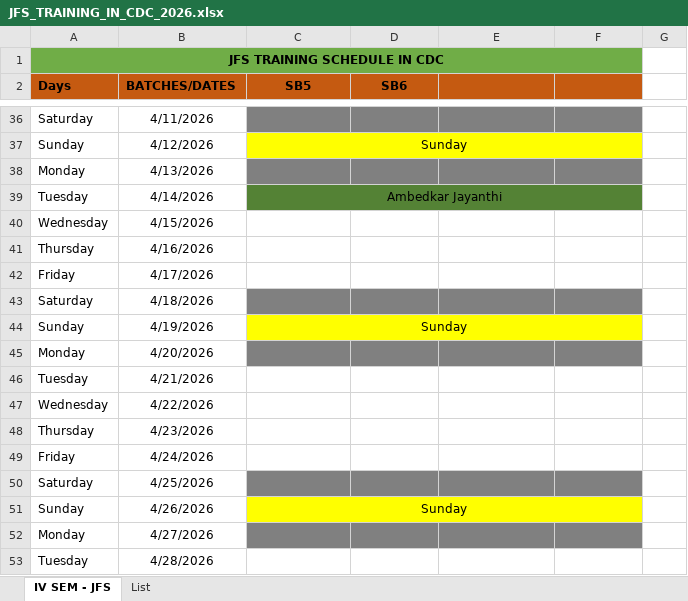
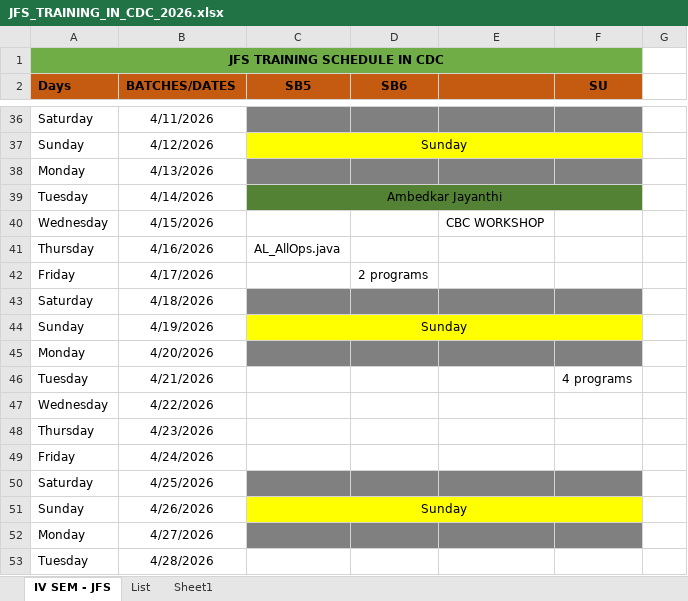
Before and after one commit to Mayuriblog/JFS_NEW_BATCH_2026, an Excel workbook: JFS_TRAINING_IN_CDC_2026.xlsx, sheet IV SEM - JFS, drawn as a sheet; only a part is shown, gaps mark what is left out; values as stored, in another font and other column widths than the file's, no borders; the diff names each change by its address in the sheet, - before the commit and + after, or states it on an @@ line.

```diff
--- a/JFS_TRAINING_IN_CDC_2026.xlsx (sheet IV SEM - JFS)
+++ b/JFS_TRAINING_IN_CDC_2026.xlsx (sheet IV SEM - JFS)
+sheet tab: Sheet1
-F2: (empty)
+F2: SU
-E40: (empty)
+E40: CBC WORKSHOP
-C41 (SB5): (empty)
+C41 (SB5): AL_AllOps.java
-D42 (SB6): (empty)
+D42 (SB6): 2 programs
-F46 (SU): (empty)
+F46 (SU): 4 programs
```
Also changed, not shown: sheet List, 21 other files.
